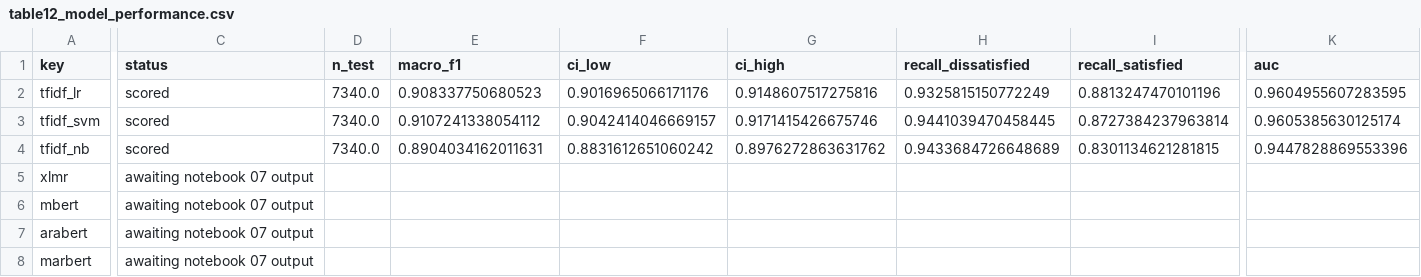
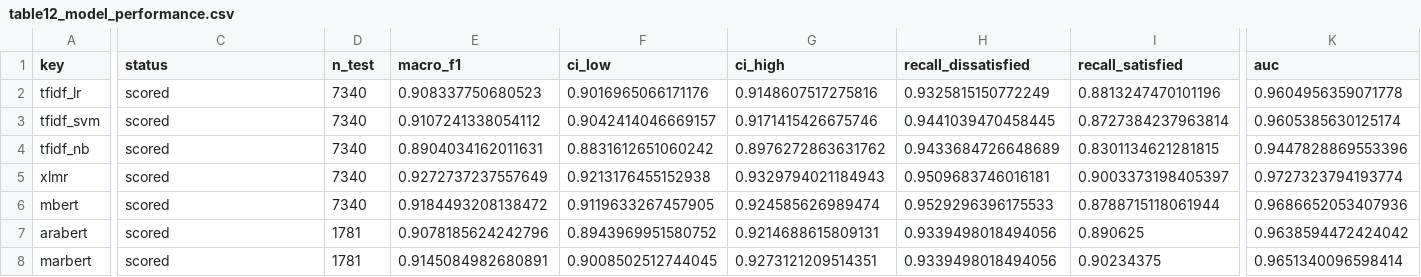
Before and after one commit to aberramichael/uae-gov-satisfaction-nlp, a CSV file: results/tables/table12_model_performance.csv, drawn as a sheet; only a part is shown, gaps mark what is left out; the diff covers the shown part only; the diff names each change by its address in the sheet, - before the commit and + after, or states it on an @@ line.

```diff
--- a/results/tables/table12_model_performance.csv
+++ b/results/tables/table12_model_performance.csv
-D2:D4 (n_test): 7340.0
+D2:D4 (n_test): 7340
-K2 (auc): 0.9604955607283595
+K2 (auc): 0.9604956359071778
-C5:C8 (status): awaiting notebook 07 output
+C5:C8 (status): scored
-D5:D6 (n_test): (empty)
+D5:D6 (n_test): 7340
-E5 (macro_f1): (empty)
+E5 (macro_f1): 0.9272737237557649
-F5 (ci_low): (empty)
+F5 (ci_low): 0.9213176455152938
-G5 (ci_high): (empty)
+G5 (ci_high): 0.9329794021184943
-H5 (recall_dissatisfied): (empty)
+H5 (recall_dissatisfied): 0.9509683746016181
-I5 (recall_satisfied): (empty)
+I5 (recall_satisfied): 0.9003373198405397
-K5 (auc): (empty)
+K5 (auc): 0.9727323794193774
-E6 (macro_f1): (empty)
+E6 (macro_f1): 0.9184493208138472
-F6 (ci_low): (empty)
+F6 (ci_low): 0.9119633267457905
-G6 (ci_high): (empty)
+G6 (ci_high): 0.924585626989474
-H6 (recall_dissatisfied): (empty)
+H6 (recall_dissatisfied): 0.9529296396175533
-I6 (recall_satisfied): (empty)
+I6 (recall_satisfied): 0.8788715118061944
-K6 (auc): (empty)
+K6 (auc): 0.9686652053407936
-D7:D8 (n_test): (empty)
+D7:D8 (n_test): 1781
-E7 (macro_f1): (empty)
+E7 (macro_f1): 0.9078185624242796
-F7 (ci_low): (empty)
+F7 (ci_low): 0.8943969951580752
-G7 (ci_high): (empty)
+G7 (ci_high): 0.9214688615809131
-H7:H8 (recall_dissatisfied): (empty)
+H7:H8 (recall_dissatisfied): 0.9339498018494056
-I7 (recall_satisfied): (empty)
+I7 (recall_satisfied): 0.890625
-K7 (auc): (empty)
+K7 (auc): 0.9638594472424042
-E8 (macro_f1): (empty)
+E8 (macro_f1): 0.9145084982680891
-F8 (ci_low): (empty)
+F8 (ci_low): 0.9008502512744045
-G8 (ci_high): (empty)
+G8 (ci_high): 0.9273121209514351
-I8 (recall_satisfied): (empty)
+I8 (recall_satisfied): 0.90234375
-K8 (auc): (empty)
+K8 (auc): 0.9651340096598414
```
Also changed, not shown: 8 edited cells elsewhere in this file, results/predictions/tfidf_svm_test.csv, results/tables/by_length_band_all_models.csv, 53 other files.
